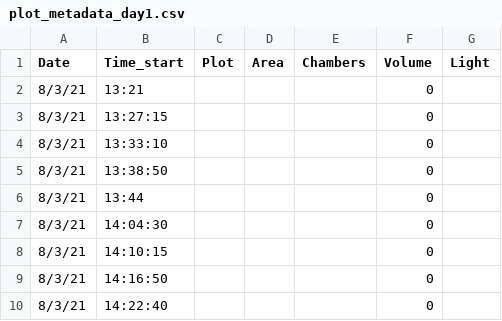
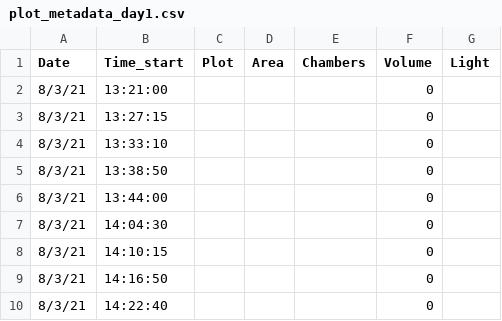
Before and after one commit to ayatsko/serc_dc, a CSV file: pilot_LGR/2021-08-03/plot_metadata_day1.csv, drawn as a sheet.

```diff
--- a/pilot_LGR/2021-08-03/plot_metadata_day1.csv
+++ b/pilot_LGR/2021-08-03/plot_metadata_day1.csv
@@ -1,3 +1,3 @@
 Date,Time_start,Plot,Area,Chambers,Volume,Light
-8/3/21,13:21,,,,0,
+8/3/21,13:21:00,,,,0,
 8/3/21,13:27:15,,,,0,
@@ -5,3 +5,3 @@ Date,Time_start,Plot,Area,Chambers,Volume,Light
 8/3/21,13:38:50,,,,0,
-8/3/21,13:44,,,,0,
+8/3/21,13:44:00,,,,0,
 8/3/21,14:04:30,,,,0,
```
Also changed, not shown: 1 other file.
